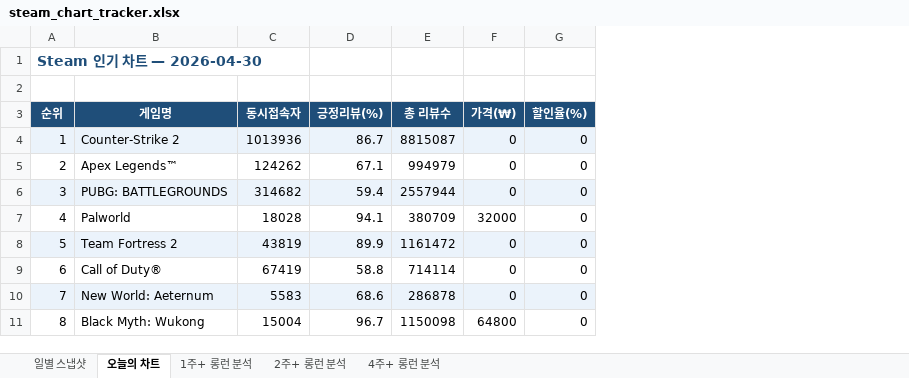
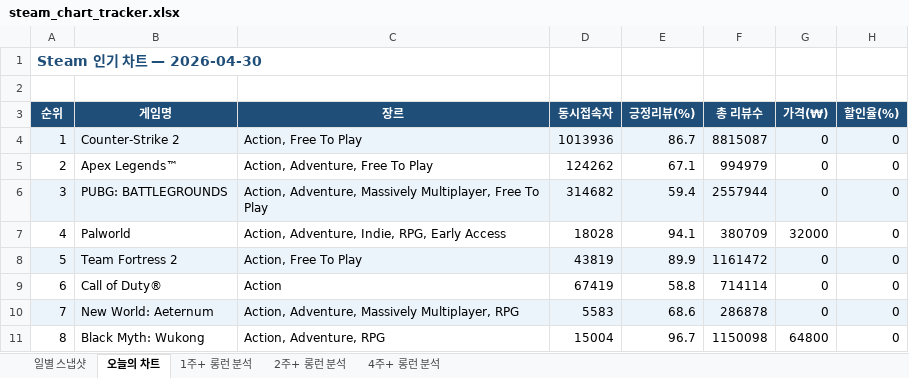
Before and after one commit to ahroyun/steam-tracker, an Excel workbook: steam_chart_tracker.xlsx, sheet 오늘의 차트, drawn as a sheet; only a part is shown; values as stored, in another font and other column widths than the file's, no borders; the diff names each change by its address in the sheet, - before the commit and + after, or states it on an @@ line.

```diff
--- a/steam_chart_tracker.xlsx (sheet 오늘의 차트)
+++ b/steam_chart_tracker.xlsx (sheet 오늘의 차트)
+column C (장르), rows 4-11: Action, Free To Play | Action, Adventure, Free To Play | Action, Adventure, Massively Multiplayer, Free To Play | Action, Adventure, Indie, RPG, Early Access | Action, Free To Play | Action | Action, Adventure, Massively Multiplayer, RPG | Action, Adventure, RPG
```
Also changed, not shown: sheet 일별 스냅샷, 1 other file.
